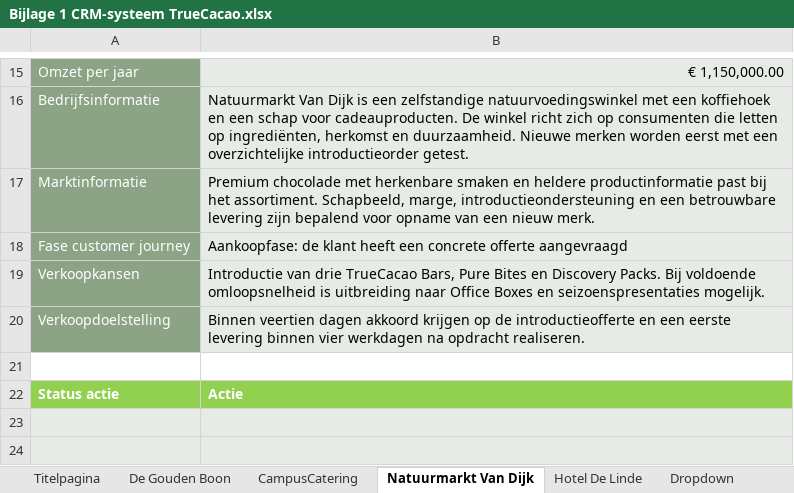
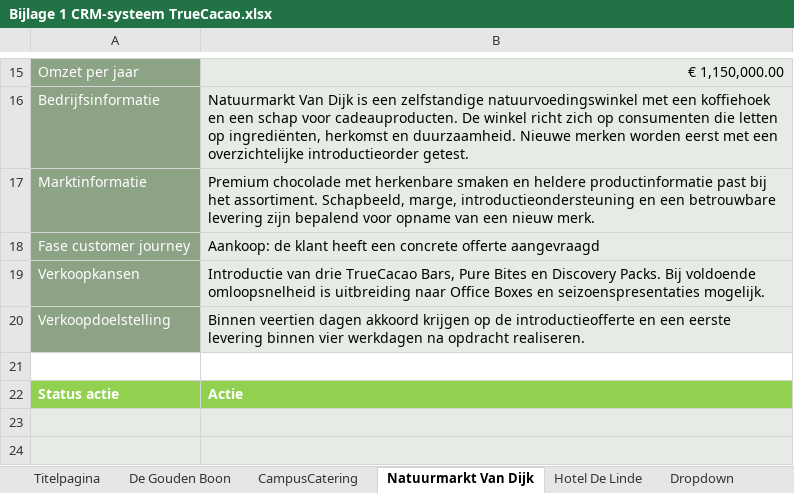
Before and after one commit to barteleveld/DutchDelight, an Excel workbook: p4-k2-verkooptraject/downloads/bijlagen/Bijlage 1 CRM-systeem TrueCacao.xlsx, sheet Natuurmarkt Van Dijk, drawn as a sheet; only a part is shown, gaps mark what is left out; values as stored, in another font and other column widths than the file's, no borders; the diff names each change by its address in the sheet, - before the commit and + after, or states it on an @@ line.

Commit message:
Gebruik dezelfde vijf klantreisfasen in opdrachten en Excelbijlagen

```diff
--- a/p4-k2-verkooptraject/downloads/bijlagen/Bijlage 1 CRM-systeem TrueCacao.xlsx (sheet Natuurmarkt Van Dijk)
+++ b/p4-k2-verkooptraject/downloads/bijlagen/Bijlage 1 CRM-systeem TrueCacao.xlsx (sheet Natuurmarkt Van Dijk)
-B18: Aankoopfase: de klant…
+B18: Aankoop: de klant…
```
Also changed, not shown: sheet Hotel De Linde, sheet CampusCatering, b1-k1-customer-journey/downloads/bijlagen/Bijlage 4 Klantreacties Pulse.xlsx, 3 other files.
